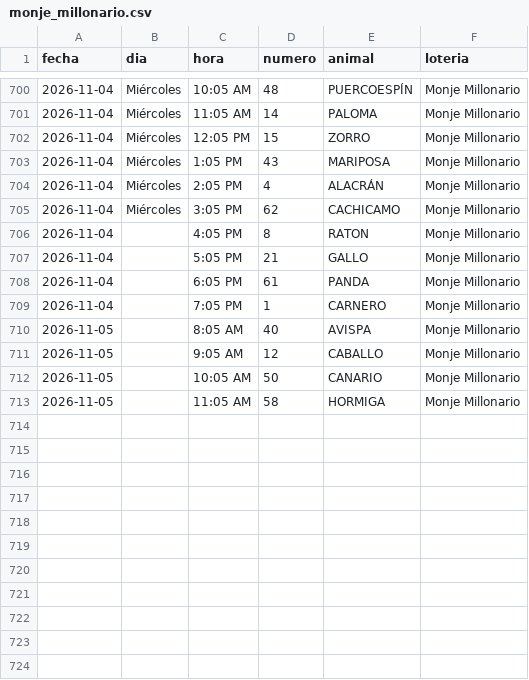
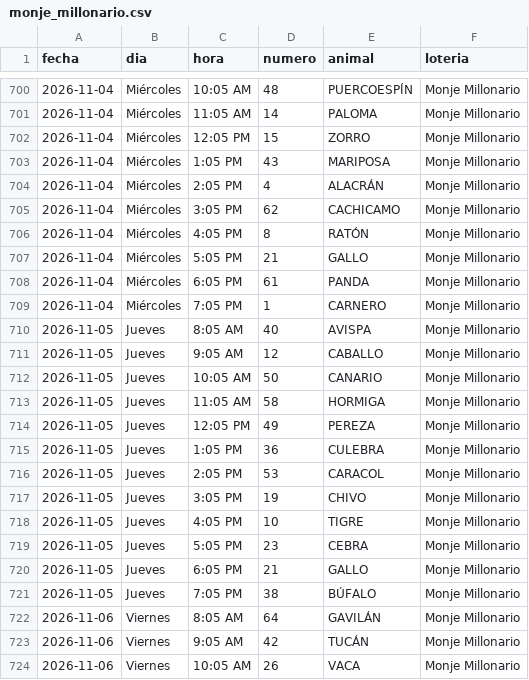
Before and after one commit to victorcsp22-star/sniper-ruletas, a CSV file: monje_millonario.csv, drawn as a sheet; only a part is shown, gaps mark what is left out; the diff covers the shown part only.

```diff
--- a/monje_millonario.csv
+++ b/monje_millonario.csv
@@ -705,9 +705,20 @@ fecha,dia,hora,numero,animal,loteria
 2026-11-04,Miércoles,3:05 PM,62,CACHICAMO,Monje Millonario
-2026-11-04,,4:05 PM,8,RATON,Monje Millonario
-2026-11-04,,5:05 PM,21,GALLO,Monje Millonario
-2026-11-04,,6:05 PM,61,PANDA,Monje Millonario
-2026-11-04,,7:05 PM,1,CARNERO,Monje Millonario
-2026-11-05,,8:05 AM,40,AVISPA,Monje Millonario
-2026-11-05,,9:05 AM,12,CABALLO,Monje Millonario
-2026-11-05,,10:05 AM,50,CANARIO,Monje Millonario
-2026-11-05,,11:05 AM,58,HORMIGA,Monje Millonario
+2026-11-04,Miércoles,4:05 PM,8,RATÓN,Monje Millonario
+2026-11-04,Miércoles,5:05 PM,21,GALLO,Monje Millonario
+2026-11-04,Miércoles,6:05 PM,61,PANDA,Monje Millonario
+2026-11-04,Miércoles,7:05 PM,1,CARNERO,Monje Millonario
+2026-11-05,Jueves,8:05 AM,40,AVISPA,Monje Millonario
+2026-11-05,Jueves,9:05 AM,12,CABALLO,Monje Millonario
+2026-11-05,Jueves,10:05 AM,50,CANARIO,Monje Millonario
+2026-11-05,Jueves,11:05 AM,58,HORMIGA,Monje Millonario
+2026-11-05,Jueves,12:05 PM,49,PEREZA,Monje Millonario
+2026-11-05,Jueves,1:05 PM,36,CULEBRA,Monje Millonario
+2026-11-05,Jueves,2:05 PM,53,CARACOL,Monje Millonario
+2026-11-05,Jueves,3:05 PM,19,CHIVO,Monje Millonario
+2026-11-05,Jueves,4:05 PM,10,TIGRE,Monje Millonario
+2026-11-05,Jueves,5:05 PM,23,CEBRA,Monje Millonario
+2026-11-05,Jueves,6:05 PM,21,GALLO,Monje Millonario
+2026-11-05,Jueves,7:05 PM,38,BÚFALO,Monje Millonario
+2026-11-06,Viernes,8:05 AM,64,GAVILÁN,Monje Millonario
+2026-11-06,Viernes,9:05 AM,42,TUCÁN,Monje Millonario
+2026-11-06,Viernes,10:05 AM,26,VACA,Monje Millonario
```
Also changed, not shown: 9 added rows elsewhere in this file, gatazo.csv, lotto_gato.csv, 34 other files.
